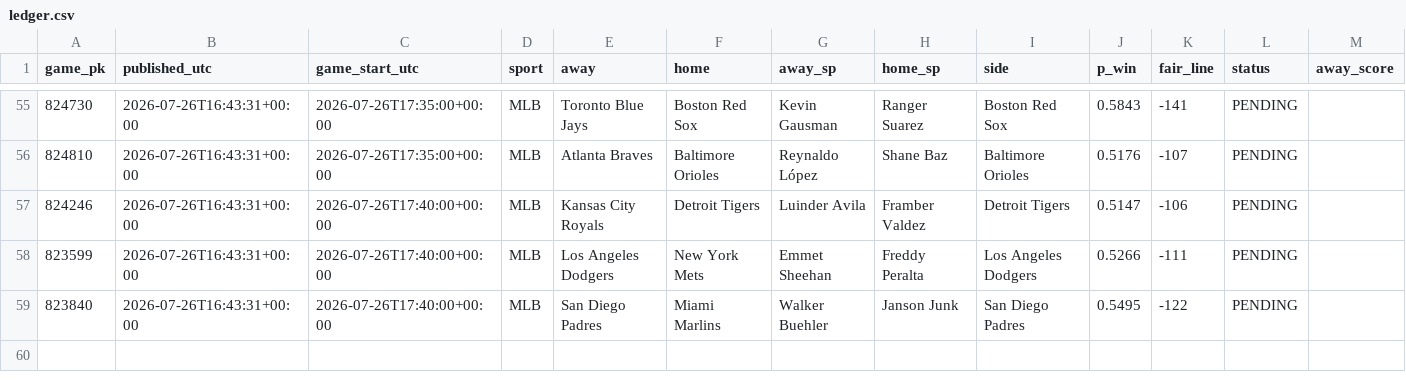
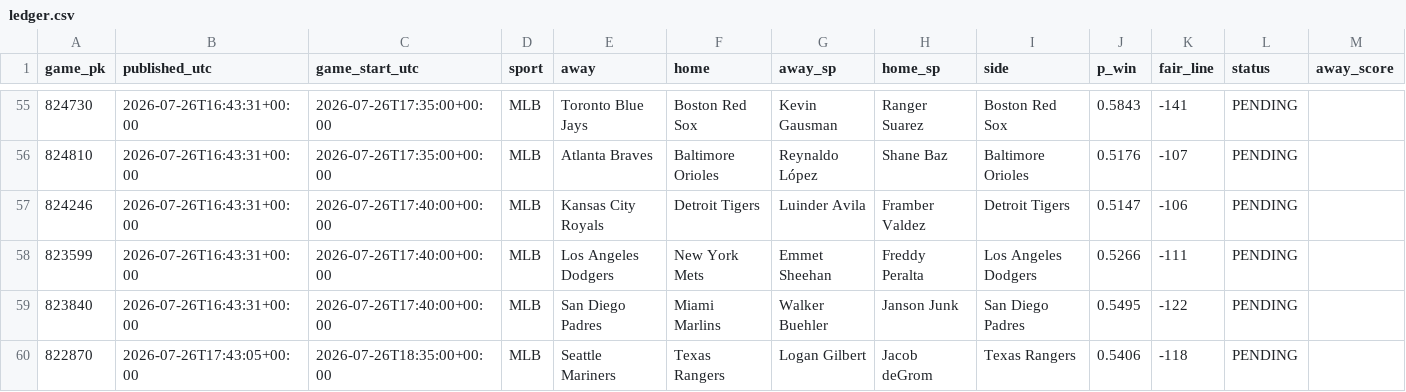
Before and after one commit to 2542609ontarioinc-wq/PickHub, a CSV file: ledger.csv, drawn as a sheet; only a part is shown, gaps mark what is left out; rows hold the shown columns only; the diff names each change by its address in the sheet, - before the commit and + after, or states it on an @@ line.

```diff
--- a/ledger.csv
+++ b/ledger.csv
+row 60: 822870 | 2026-07-26T17:43:05+00:00 | 2026-07-26T18:35:00+00:00 | MLB | Seattle Mariners | Texas Rangers | Logan Gilbert | Jacob deGrom | Texas Rangers | 0.5406 | -118 | PENDING
```
Also changed, not shown: 1 other file.
